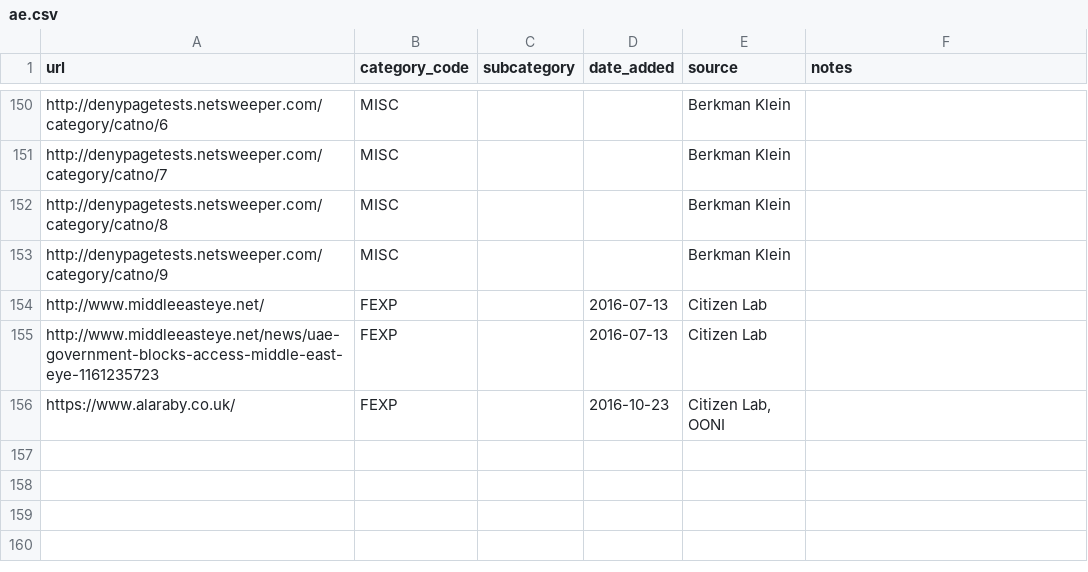
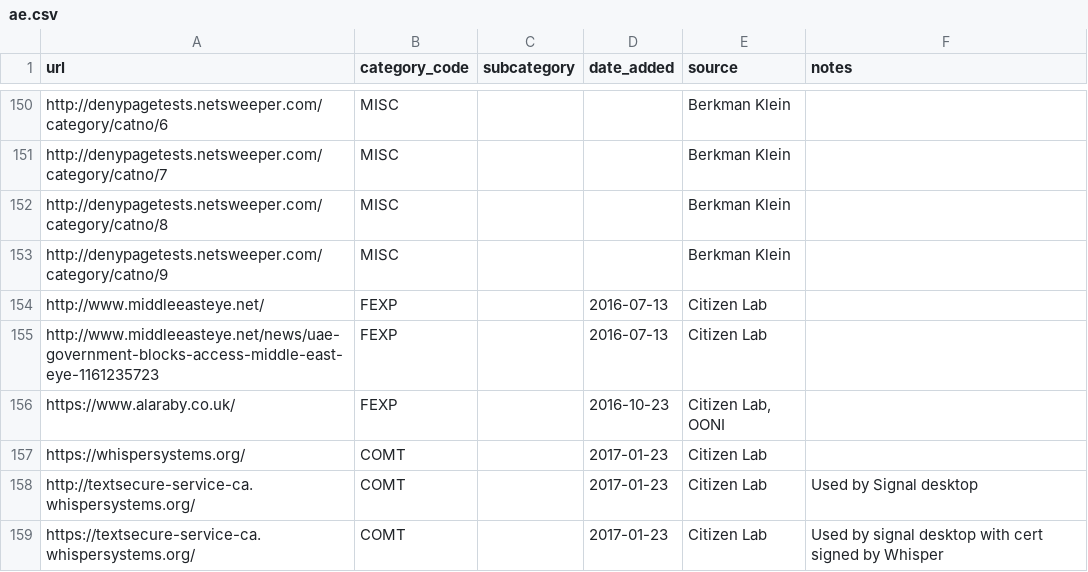
Before and after one commit to berkmancenter/url-lists, a CSV file: lists/ae.csv, drawn as a sheet; only a part is shown, gaps mark what is left out; the diff names each change by its address in the sheet, - before the commit and + after, or states it on an @@ line.

Commit message:
automatically update lists

```diff
--- a/lists/ae.csv
+++ b/lists/ae.csv
+row 157: https://whispersystems.org/ | COMT |  | 2017-01-23 | Citizen Lab
+row 158: http://textsecure-service-ca.whispersystems.org/ | COMT |  | 2017-01-23 | Citizen Lab | Used by Signal desktop
+row 159: https://textsecure-service-ca.whispersystems.org/ | COMT |  | 2017-01-23 | Citizen Lab | Used by signal desktop with cert signed by Whisper
```
